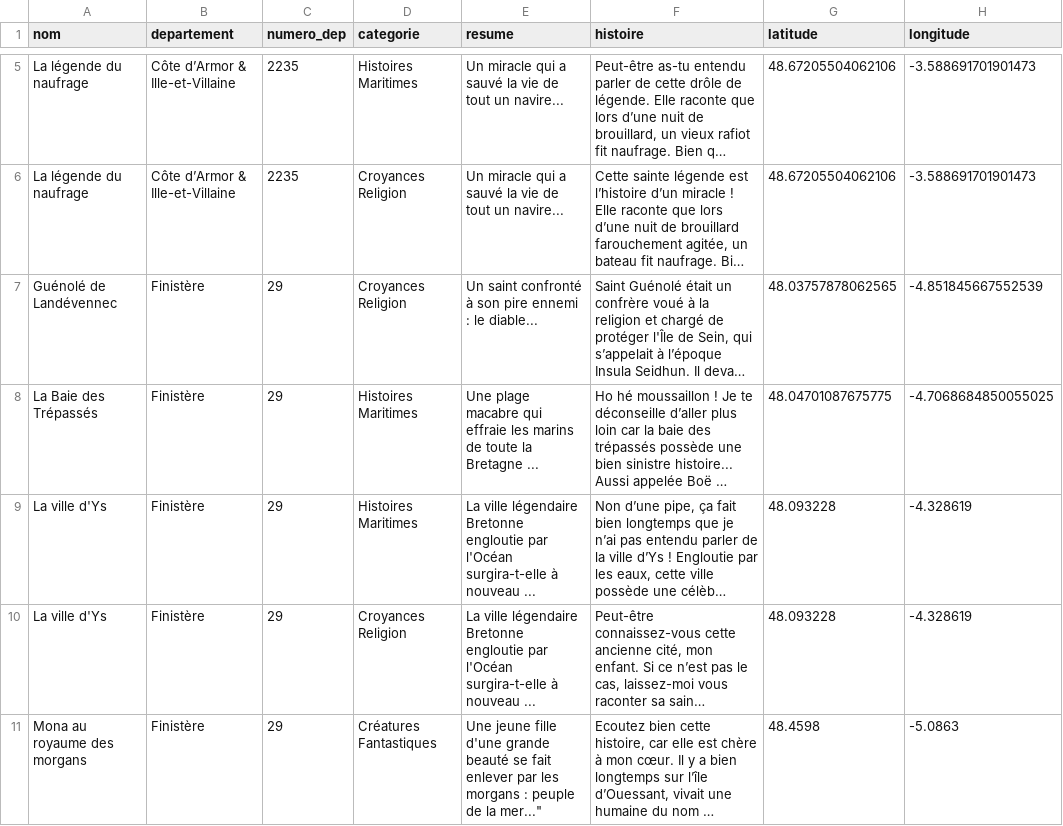
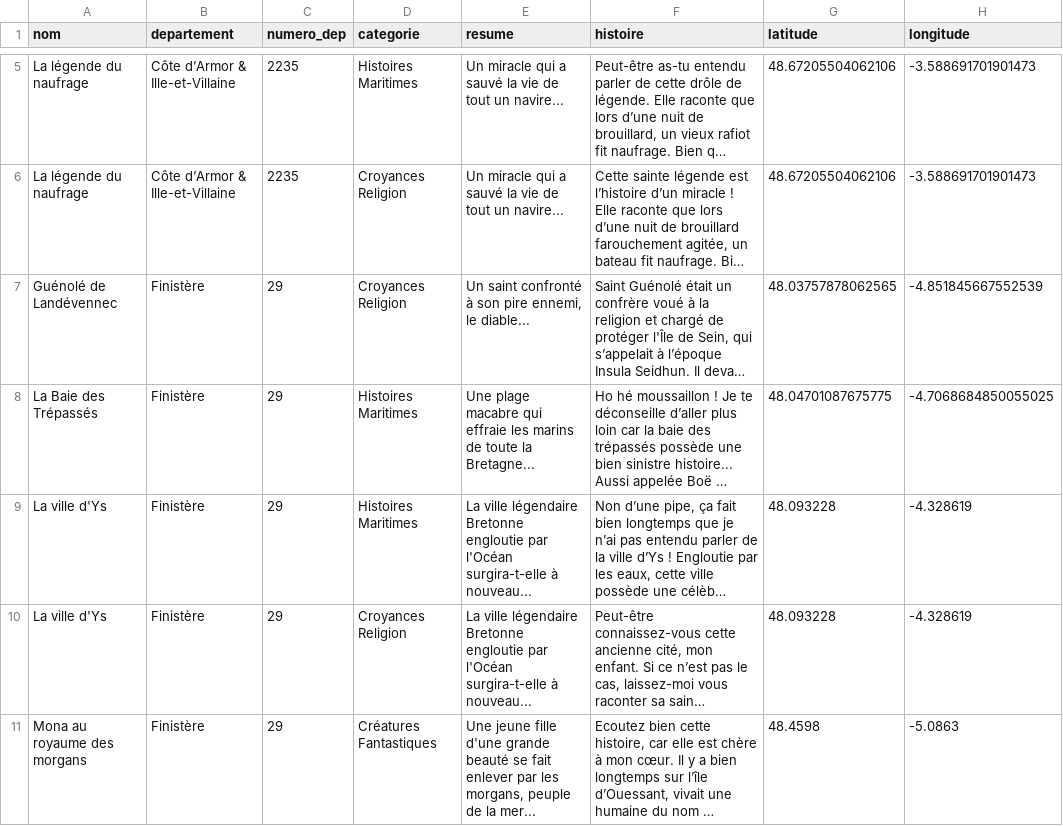
Before and after one commit to mperreir/Hyblab2021, a CSV file: mer-a/server/data.csv, drawn as a sheet; only a part is shown, gaps mark what is left out; long unchanged cells end in …; the diff covers the shown part only; the diff names each change by its address in the sheet, - before the commit and + after, or states it on an @@ line.

Commit message:
add " to the resume

```diff
--- a/mer-a/server/data.csv
+++ b/mer-a/server/data.csv
-E7 (resume): …son pire ennemi : le diable...
+E7 (resume): …son pire ennemi, le diable...
-E8 (resume): …toute la Bretagne ...
+E8 (resume): …toute la Bretagne...
-E9:E10 (resume): …surgira-t-elle à nouveau ...
+E9:E10 (resume): …surgira-t-elle à nouveau...
-E11 (resume): …par les morgans : peuple de la mer..."
+E11 (resume): …par les morgans, peuple de la mer...
```
Also changed, not shown: 27 edited cells elsewhere in this file.
